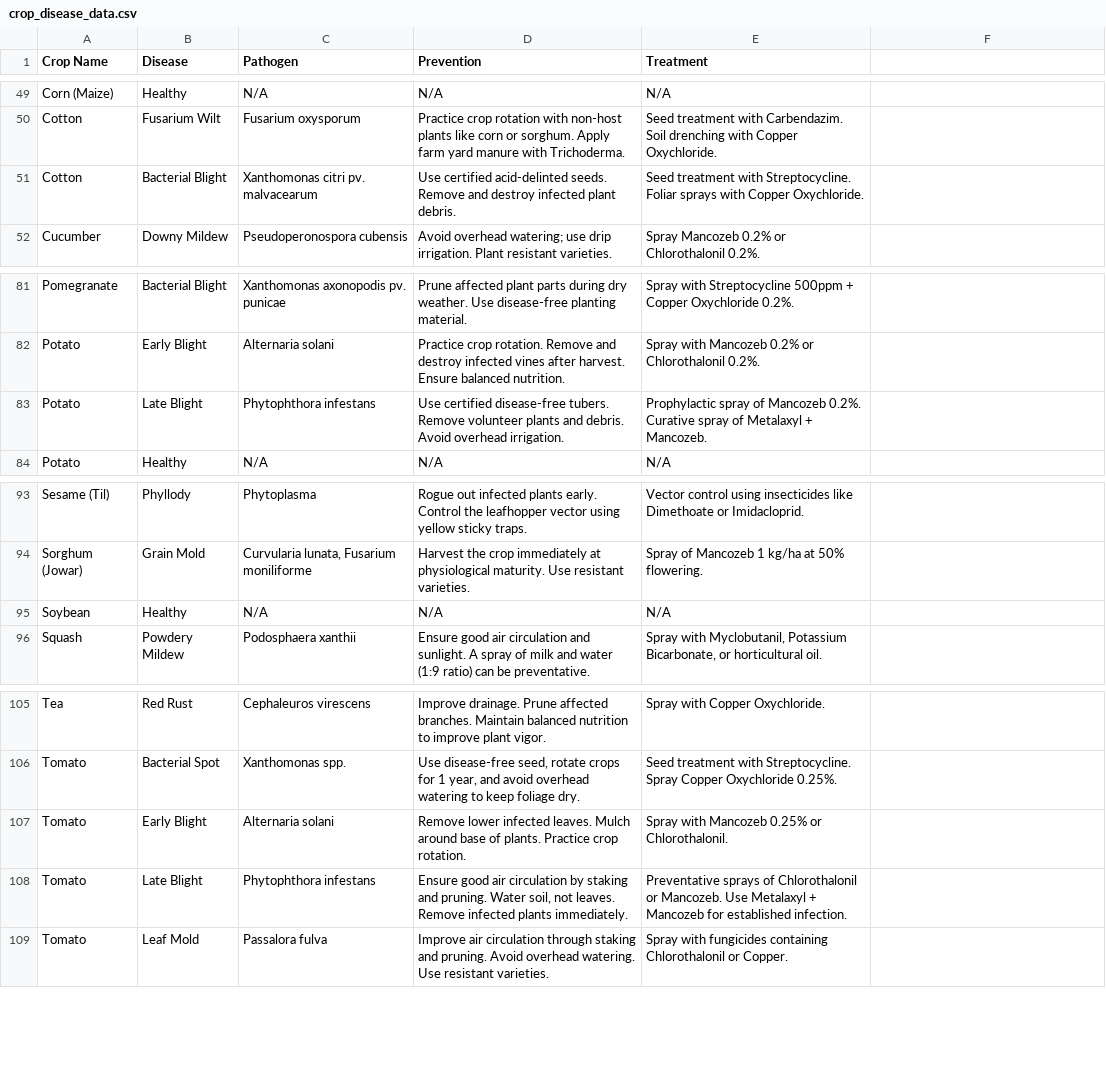
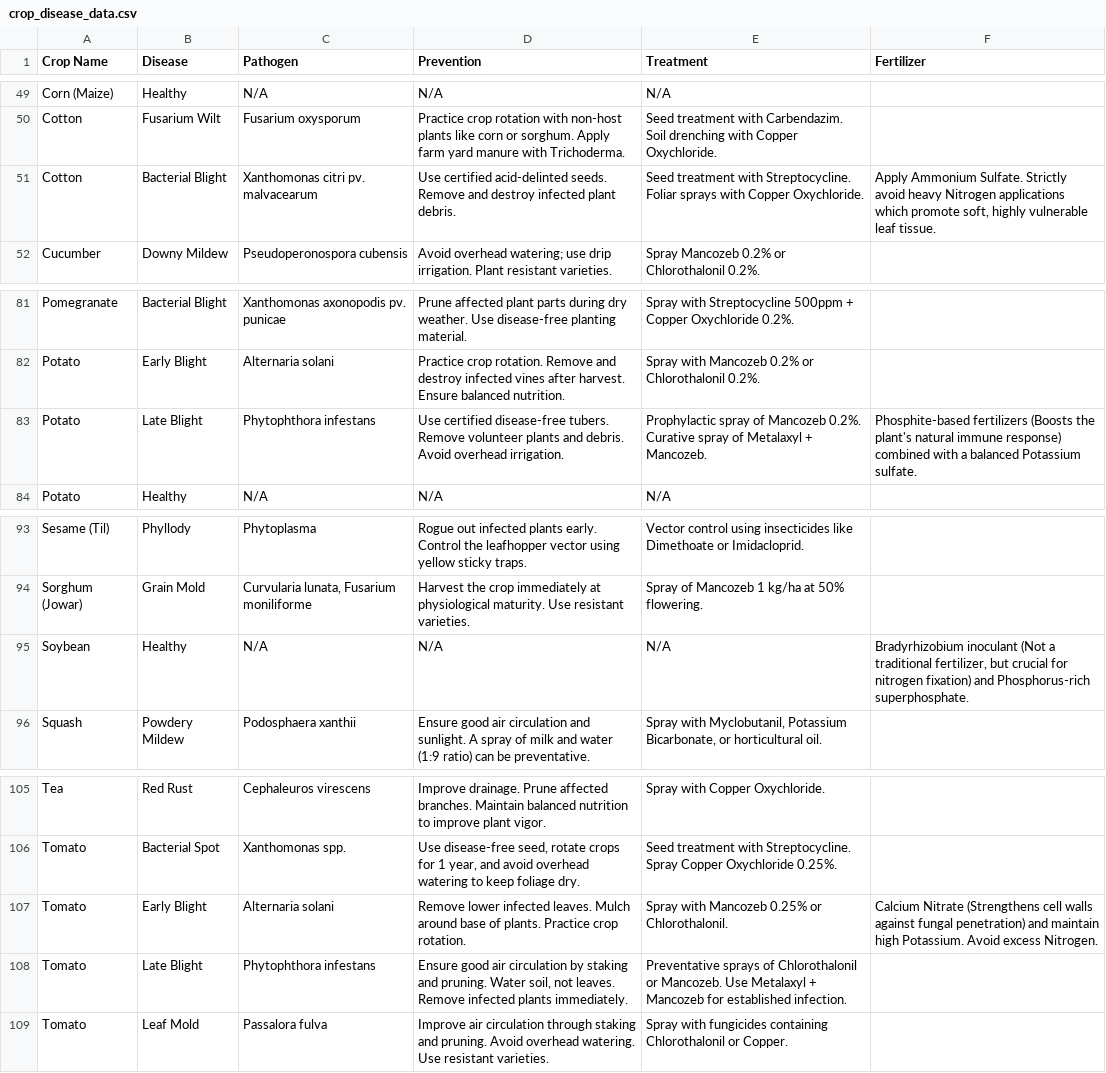
Before and after one commit to pranav-358/KrishiSetu, a CSV file: backend/data/crop_disease_data.csv, drawn as a sheet; only a part is shown, gaps mark what is left out; the diff names each change by its address in the sheet, - before the commit and + after, or states it on an @@ line.

Commit message:
adding new feature of fertilizer suggestion

```diff
--- a/backend/data/crop_disease_data.csv
+++ b/backend/data/crop_disease_data.csv
-F1: (empty)
+F1: Fertilizer
-F51 (Fertilizer): (empty)
+F51 (Fertilizer): Apply Ammonium Sulfate. Strictly avoid heavy Nitrogen applications which promote soft, highly vulnerable leaf tissue.
-F83 (Fertilizer): (empty)
+F83 (Fertilizer): Phosphite-based fertilizers (Boosts the plant's natural immune response) combined with a balanced Potassium sulfate.
-F95 (Fertilizer): (empty)
+F95 (Fertilizer): Bradyrhizobium inoculant (Not a traditional fertilizer, but crucial for nitrogen fixation) and Phosphorus-rich superphosphate.
-F107 (Fertilizer): (empty)
+F107 (Fertilizer): Calcium Nitrate (Strengthens cell walls against fungal penetration) and maintain high Potassium. Avoid excess Nitrogen.
```
Also changed, not shown: 2 other files.
